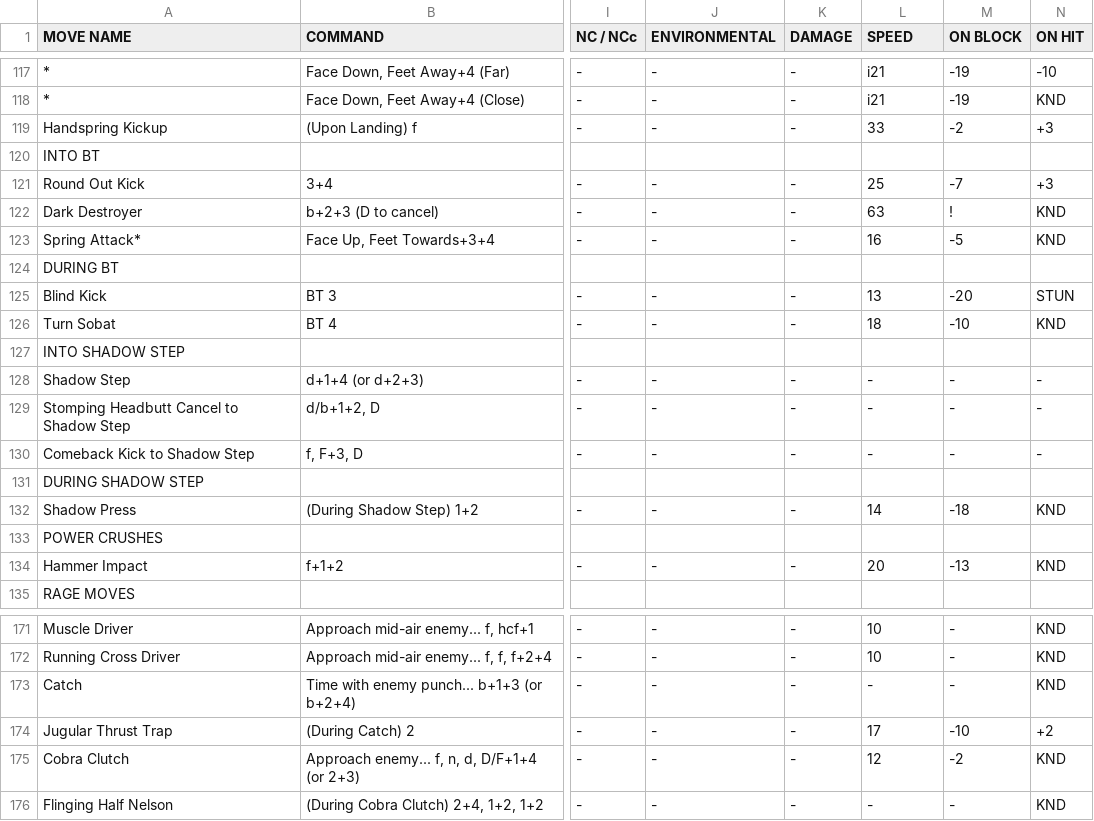
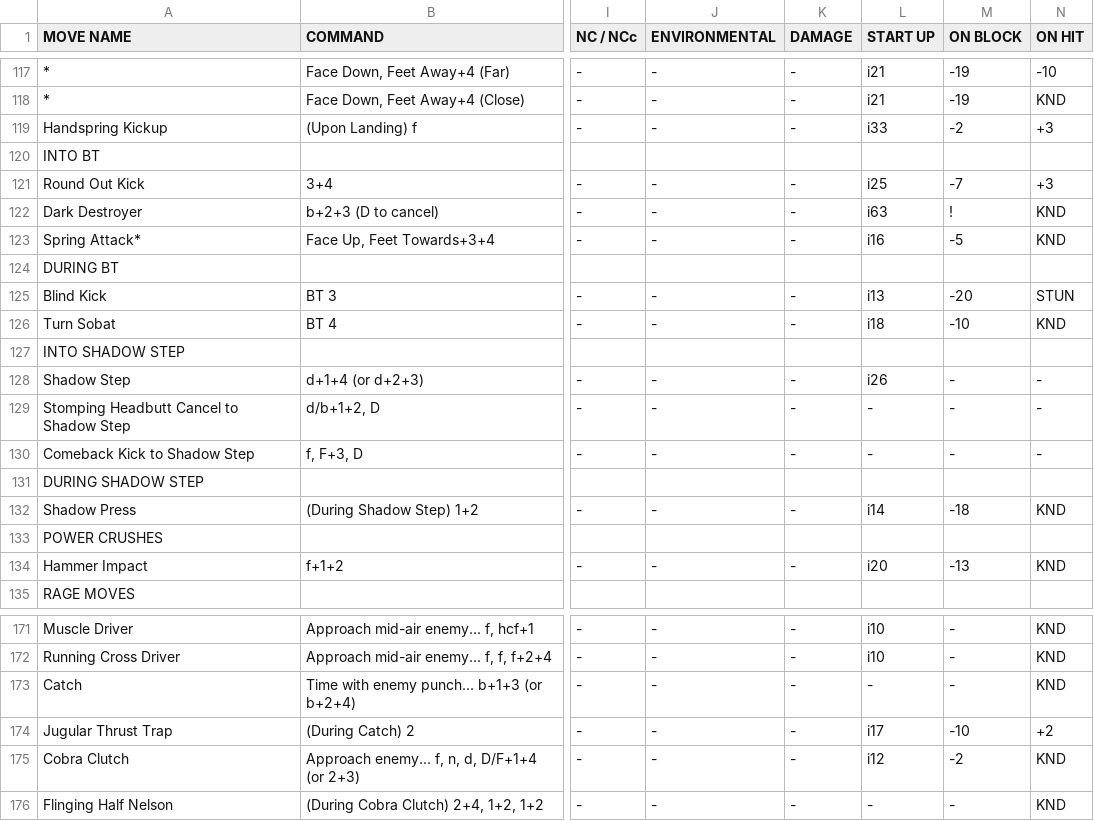
Before and after one commit to srstafford1996/scrubby-csv-parser, a CSV file: csvdata/armorking moves.csv, drawn as a sheet; only a part is shown, gaps mark what is left out; the diff covers the shown part only; the diff names each change by its address in the sheet, - before the commit and + after, or states it on an @@ line.

```diff
--- a/csvdata/armorking moves.csv
+++ b/csvdata/armorking moves.csv
-L1: SPEED
+L1: START UP
-L119 (START UP): 33
+L119 (START UP): i33
-L121 (START UP): 25
+L121 (START UP): i25
-L122 (START UP): 63
+L122 (START UP): i63
-L123 (START UP): 16
+L123 (START UP): i16
-L125 (START UP): 13
+L125 (START UP): i13
-L126 (START UP): 18
+L126 (START UP): i18
-L128 (START UP): -
+L128 (START UP): i26
-L132 (START UP): 14
+L132 (START UP): i14
-L134 (START UP): 20
+L134 (START UP): i20
-L171:L172 (START UP): 10
+L171:L172 (START UP): i10
-L174 (START UP): 17
+L174 (START UP): i17
-L175 (START UP): 12
+L175 (START UP): i12
```
Also changed, not shown: 26 edited cells elsewhere in this file, csvdata/akuma moves.csv, csvdata/anna moves.csv, 15 other files.
